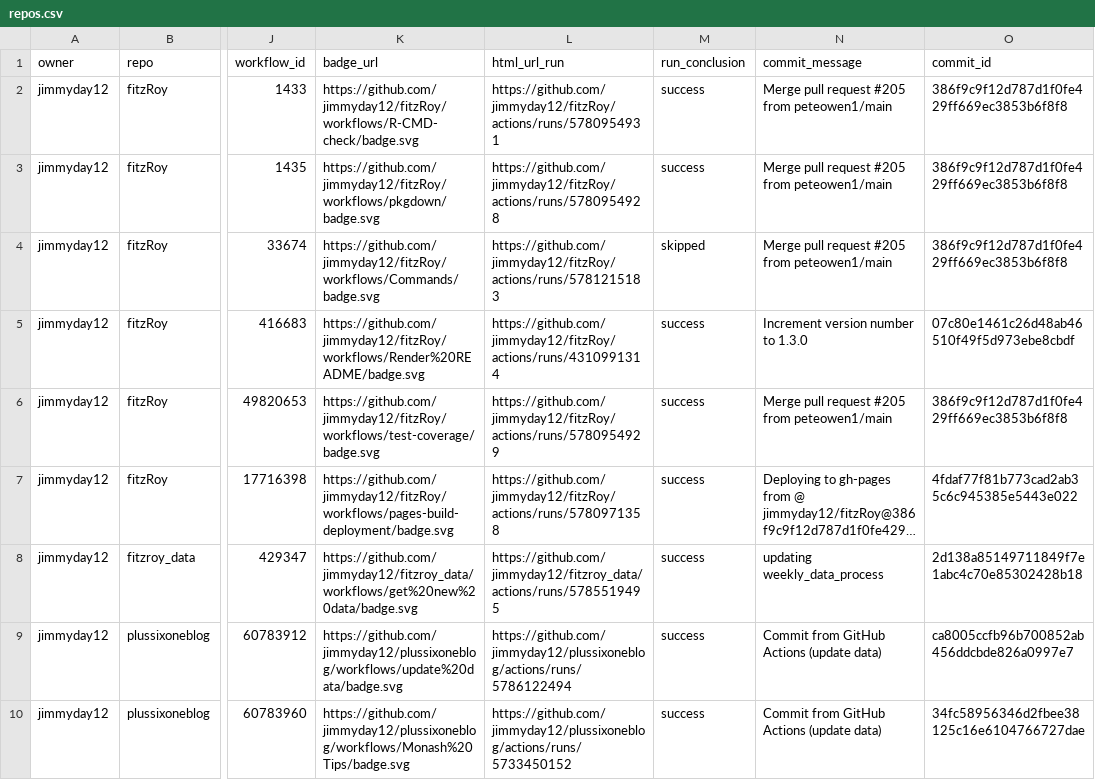
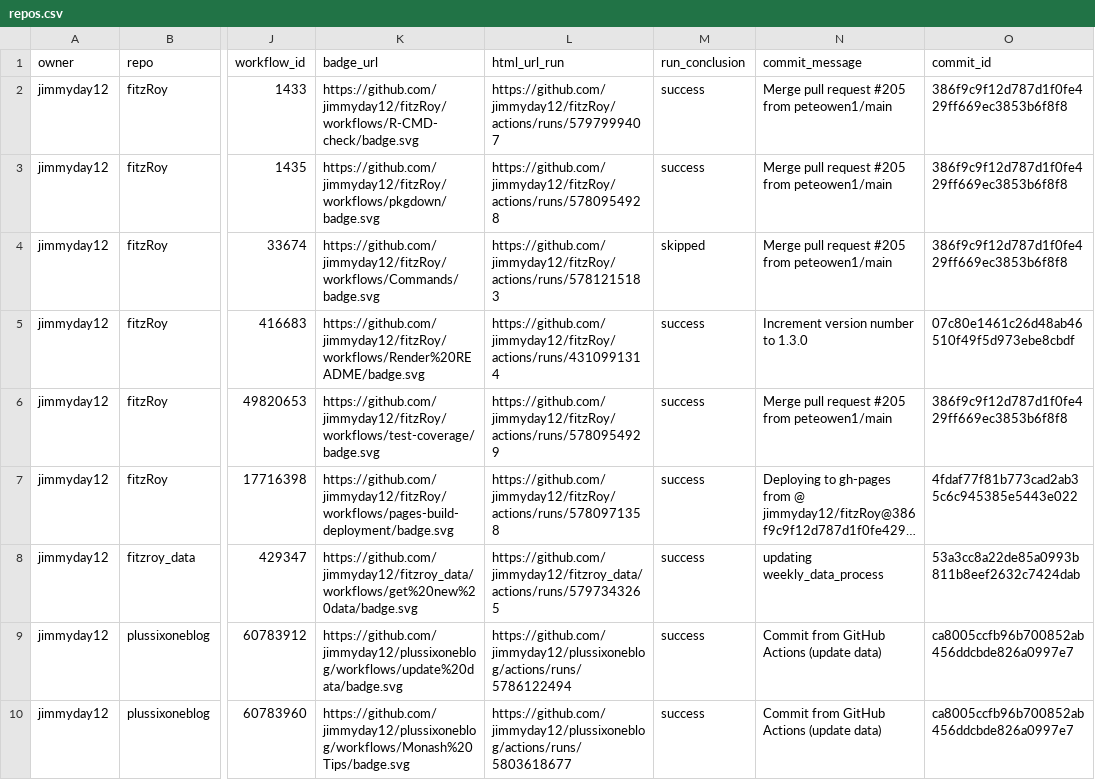
Before and after one commit to jimmyday12/status, a CSV file: repos.csv, drawn as a sheet; only a part is shown, gaps mark what is left out; long unchanged cells end in …; the diff names each change by its address in the sheet, - before the commit and + after, or states it on an @@ line.

```diff
--- a/repos.csv
+++ b/repos.csv
-L2 (html_url_run): https://github.com/jimmyday12/fitzRoy/actions/runs/5780954931
+L2 (html_url_run): https://github.com/jimmyday12/fitzRoy/actions/runs/5797999407
-L8 (html_url_run): https://github.com/jimmyday12/fitzroy_data/actions/runs/5785519495
+L8 (html_url_run): https://github.com/jimmyday12/fitzroy_data/actions/runs/5797343265
-O8 (commit_id): 2d138a85149711849f7e1abc4c70e85302428b18
+O8 (commit_id): 53a3cc8a22de85a0993b811b8eef2632c7424dab
-L10 (html_url_run): https://github.com/jimmyday12/plussixoneblog/actions/runs/5733450152
+L10 (html_url_run): https://github.com/jimmyday12/plussixoneblog/actions/runs/5803618677
-O10 (commit_id): 34fc58956346d2fbee38125c16e6104766727dae
+O10 (commit_id): ca8005ccfb96b700852ab456ddcbde826a0997e7
```
Also changed, not shown: 1 other file.
